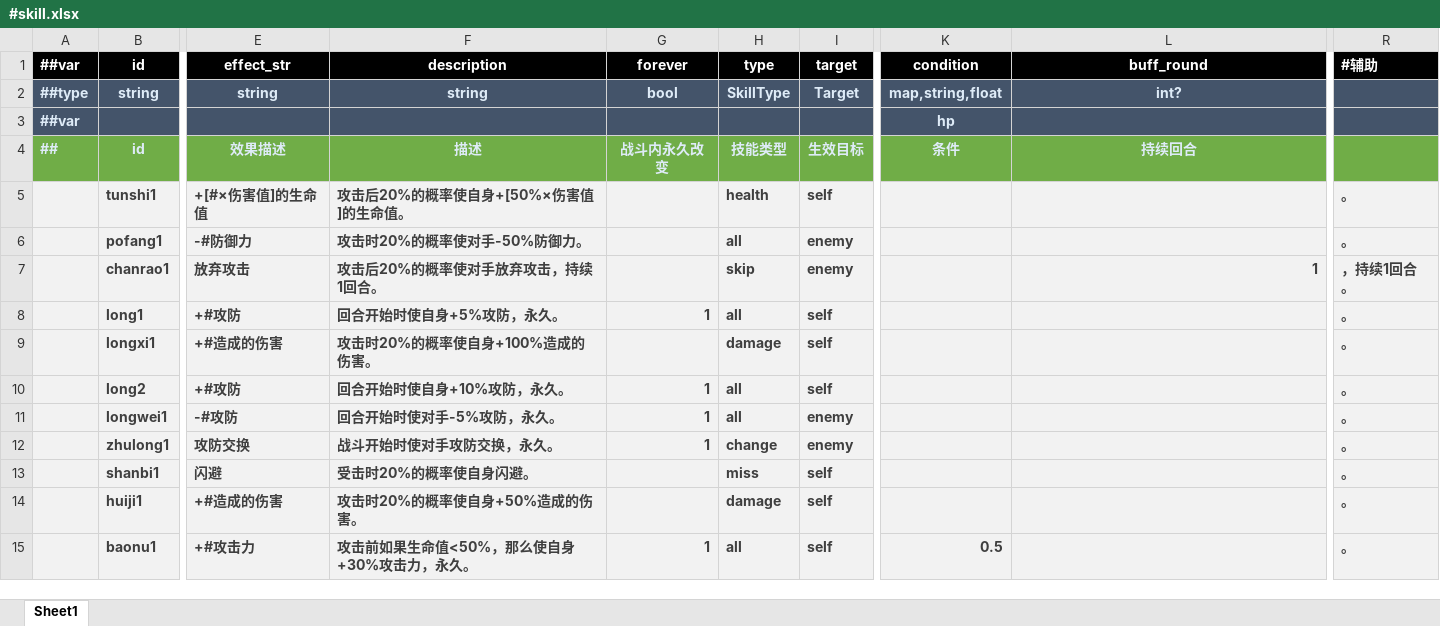
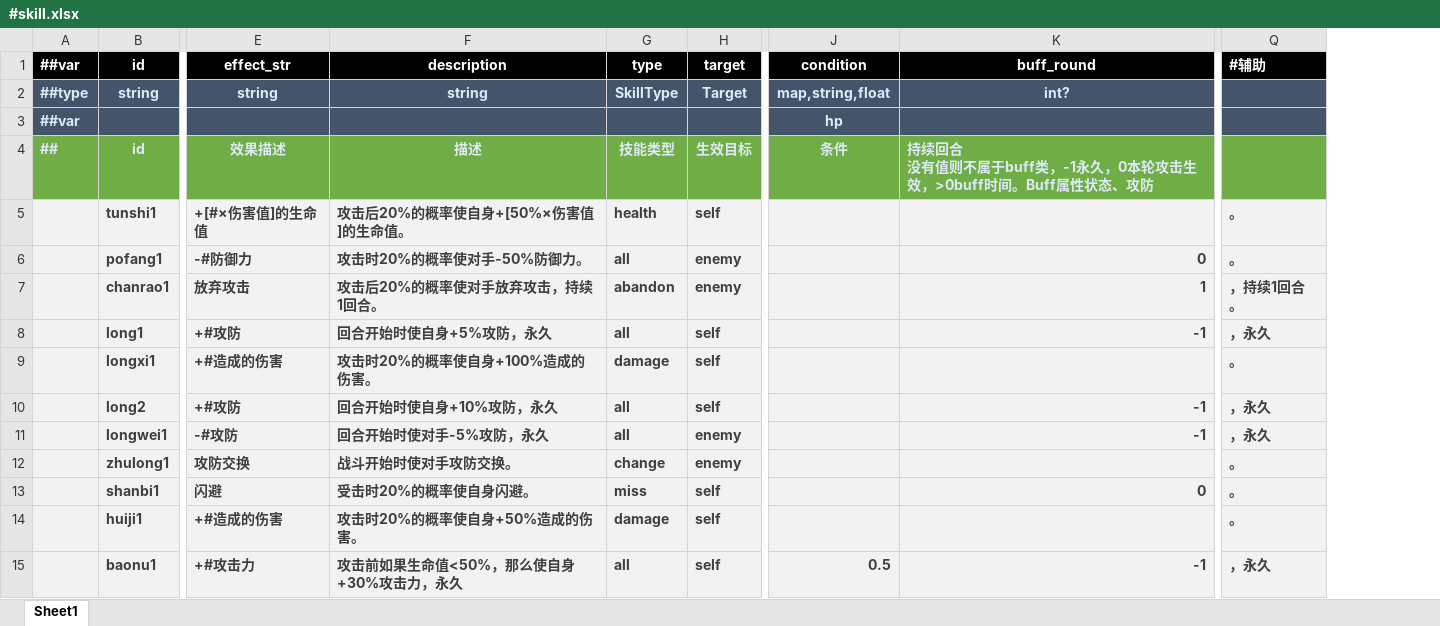
Before and after one commit to DreamyMeng/slime, an Excel workbook: design/MiniTemplate/Excels/#skill.xlsx, sheet Sheet1, drawn as a sheet; only a part is shown, gaps mark what is left out; values as stored, in another font and other column widths than the file's, no borders; conditional formats not drawn; removed rows and columns are numbered as before the commit, all else as after; ↵ is a line break in a cell; the diff covers the shown part only; the diff names each change by its address in the sheet, - before the commit and + after, or states it on an @@ line.

```diff
--- a/design/MiniTemplate/Excels/#skill.xlsx (sheet Sheet1)
+++ b/design/MiniTemplate/Excels/#skill.xlsx (sheet Sheet1)
-column G (forever), rows 2-15: bool |  | 战斗内永久改变 |  |  |  | 1 |  | 1 | 1 | 1 |  |  | 1
-K4 (buff_round): 持续回合
+K4 (buff_round): 持续回合 ↵ 没有值则不属于buff类，-1永久，0本轮攻击生效，>0buff时间。Buff属性状态、攻防
-K4 alignment: center
+K4 alignment: left
-K6 (buff_round): (empty)
+K6 (buff_round): 0
-G7 (type): skip
+G7 (type): abandon
-F8 (description): 回合开始时使自身+5%攻防，永久。
+F8 (description): 回合开始时使自身+5%攻防，永久
-K8 (buff_round): (empty)
+K8 (buff_round): -1
-Q8 (#辅助): 。
+Q8 (#辅助): ，永久
-F10 (description): 回合开始时使自身+10%攻防，永久。
+F10 (description): 回合开始时使自身+10%攻防，永久
-K10:K11 (buff_round): (empty)
+K10:K11 (buff_round): -1
-Q10:Q11 (#辅助): 。
+Q10:Q11 (#辅助): ，永久
-F11 (description): 回合开始时使对手-5%攻防，永久。
+F11 (description): 回合开始时使对手-5%攻防，永久
-F12 (description): 战斗开始时使对手攻防交换，永久。
+F12 (description): 战斗开始时使对手攻防交换。
-K13 (buff_round): (empty)
+K13 (buff_round): 0
-F15 (description): 攻击前如果生命值<50%，那么使自身+30%攻击力，永久。
+F15 (description): 攻击前如果生命值<50%，那么使自身+30%攻击力，永久
-K15 (buff_round): (empty)
+K15 (buff_round): -1
-Q15 (#辅助): 。
+Q15 (#辅助): ，永久
```
Also changed, not shown: 102 edited cells elsewhere in this sheet, formulas that keep their value, design/MiniTemplate/Datas/__enums__.xlsx, design/MiniTemplate/Excels/skill_export.xlsx, 27 other files.
